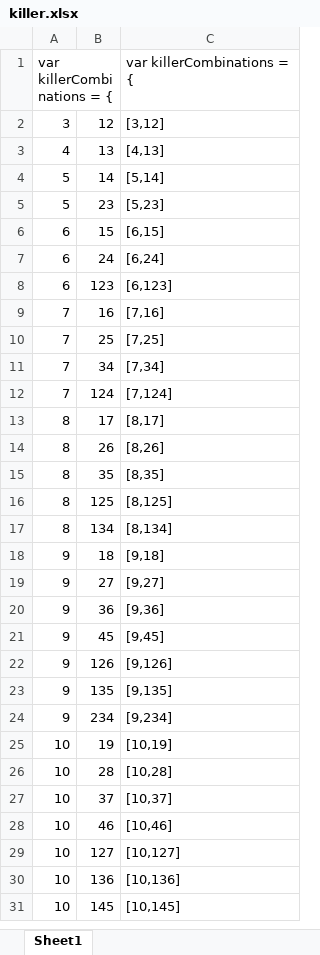
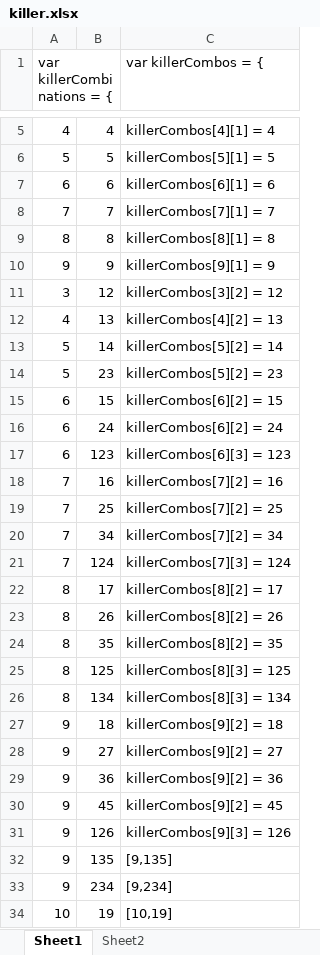
Before and after one commit to davelangford/site, an Excel workbook: sudoku/killer.xlsx, sheet Sheet1, drawn as a sheet; only a part is shown, gaps mark what is left out; the shorter side is filled out with more unchanged rows; values as stored, in another font and other column widths than the file's, no borders; addresses are those after the commit; the diff covers the shown part only; the diff names each change by its address in the sheet, - before the commit and + after, or states it on an @@ line.

```diff
--- a/sudoku/killer.xlsx (sheet Sheet1)
+++ b/sudoku/killer.xlsx (sheet Sheet1)
+sheet tab: Sheet2
-C1: var killerCombinations = {
+C1: var killerCombos = {
+row 5: 4 | 4 | killerCombos[4][1] = 4
+row 6: 5 | 5 | killerCombos[5][1] = 5
+row 7: 6 | 6 | killerCombos[6][1] = 6
+row 8: 7 | 7 | killerCombos[7][1] = 7
+row 9: 8 | 8 | killerCombos[8][1] = 8
+row 10: 9 | 9 | killerCombos[9][1] = 9
-C11 (var killerCombos = {): [3,12]
+C11 (var killerCombos = {): killerCombos[3][2] = 12
-C12 (var killerCombos = {): [4,13]
+C12 (var killerCombos = {): killerCombos[4][2] = 13
-C13 (var killerCombos = {): [5,14]
+C13 (var killerCombos = {): killerCombos[5][2] = 14
-C14 (var killerCombos = {): [5,23]
+C14 (var killerCombos = {): killerCombos[5][2] = 23
-C15 (var killerCombos = {): [6,15]
+C15 (var killerCombos = {): killerCombos[6][2] = 15
-C16 (var killerCombos = {): [6,24]
+C16 (var killerCombos = {): killerCombos[6][2] = 24
-C17 (var killerCombos = {): [6,123]
+C17 (var killerCombos = {): killerCombos[6][3] = 123
-C18 (var killerCombos = {): [7,16]
+C18 (var killerCombos = {): killerCombos[7][2] = 16
-C19 (var killerCombos = {): [7,25]
+C19 (var killerCombos = {): killerCombos[7][2] = 25
-C20 (var killerCombos = {): [7,34]
+C20 (var killerCombos = {): killerCombos[7][2] = 34
-C21 (var killerCombos = {): [7,124]
+C21 (var killerCombos = {): killerCombos[7][3] = 124
-C22 (var killerCombos = {): [8,17]
+C22 (var killerCombos = {): killerCombos[8][2] = 17
-C23 (var killerCombos = {): [8,26]
+C23 (var killerCombos = {): killerCombos[8][2] = 26
-C24 (var killerCombos = {): [8,35]
+C24 (var killerCombos = {): killerCombos[8][2] = 35
-C25 (var killerCombos = {): [8,125]
+C25 (var killerCombos = {): killerCombos[8][3] = 125
-C26 (var killerCombos = {): [8,134]
+C26 (var killerCombos = {): killerCombos[8][3] = 134
-C27 (var killerCombos = {): [9,18]
+C27 (var killerCombos = {): killerCombos[9][2] = 18
-C28 (var killerCombos = {): [9,27]
+C28 (var killerCombos = {): killerCombos[9][2] = 27
-C29 (var killerCombos = {): [9,36]
+C29 (var killerCombos = {): killerCombos[9][2] = 36
-C30 (var killerCombos = {): [9,45]
+C30 (var killerCombos = {): killerCombos[9][2] = 45
-C31 (var killerCombos = {): [9,126]
+C31 (var killerCombos = {): killerCombos[9][3] = 126
```
Also changed, not shown: 3 added rows elsewhere in this sheet, 3 other files.
